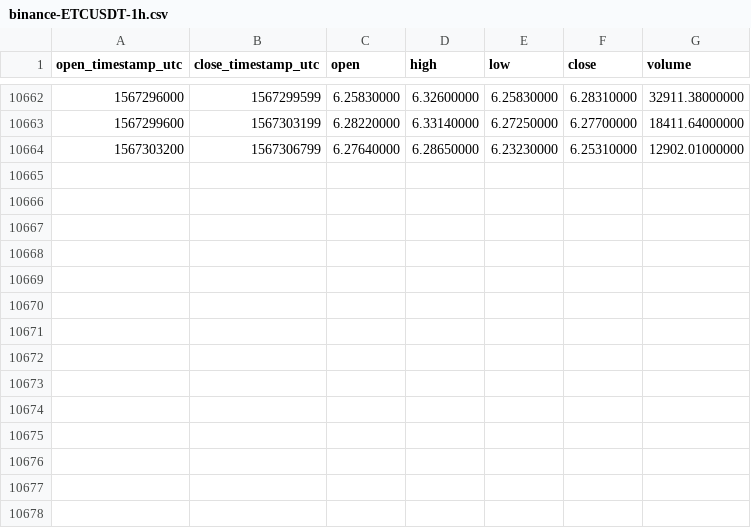
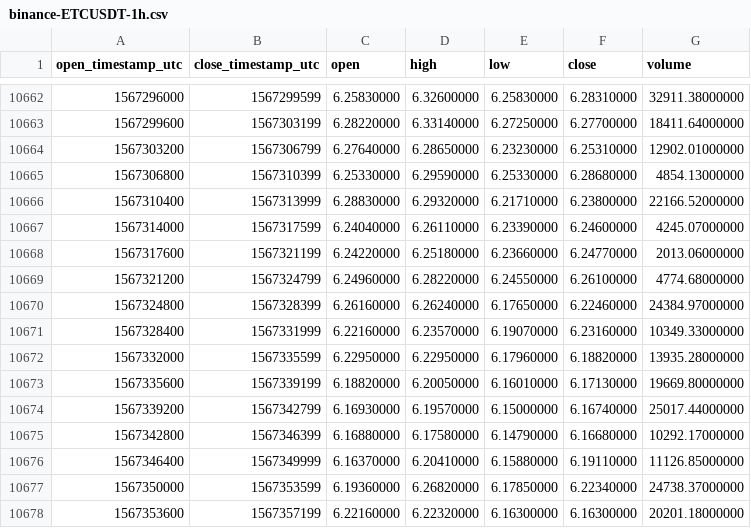
Before and after one commit to cryptobigbro/binance-ETCUSDT, a CSV file: binance-ETCUSDT-1h.csv, drawn as a sheet; only a part is shown, gaps mark what is left out; the diff names each change by its address in the sheet, - before the commit and + after, or states it on an @@ line.

Commit message:
Update OHLCV data.

```diff
--- a/binance-ETCUSDT-1h.csv
+++ b/binance-ETCUSDT-1h.csv
+row 10665: 1567306800 | 1567310399 | 6.25330000 | 6.29590000 | 6.25330000 | 6.28680000 | 4854.13000000
+row 10666: 1567310400 | 1567313999 | 6.28830000 | 6.29320000 | 6.21710000 | 6.23800000 | 22166.52000000
+row 10667: 1567314000 | 1567317599 | 6.24040000 | 6.26110000 | 6.23390000 | 6.24600000 | 4245.07000000
+row 10668: 1567317600 | 1567321199 | 6.24220000 | 6.25180000 | 6.23660000 | 6.24770000 | 2013.06000000
+row 10669: 1567321200 | 1567324799 | 6.24960000 | 6.28220000 | 6.24550000 | 6.26100000 | 4774.68000000
+row 10670: 1567324800 | 1567328399 | 6.26160000 | 6.26240000 | 6.17650000 | 6.22460000 | 24384.97000000
+row 10671: 1567328400 | 1567331999 | 6.22160000 | 6.23570000 | 6.19070000 | 6.23160000 | 10349.33000000
+row 10672: 1567332000 | 1567335599 | 6.22950000 | 6.22950000 | 6.17960000 | 6.18820000 | 13935.28000000
+row 10673: 1567335600 | 1567339199 | 6.18820000 | 6.20050000 | 6.16010000 | 6.17130000 | 19669.80000000
+row 10674: 1567339200 | 1567342799 | 6.16930000 | 6.19570000 | 6.15000000 | 6.16740000 | 25017.44000000
+row 10675: 1567342800 | 1567346399 | 6.16880000 | 6.17580000 | 6.14790000 | 6.16680000 | 10292.17000000
+row 10676: 1567346400 | 1567349999 | 6.16370000 | 6.20410000 | 6.15880000 | 6.19110000 | 11126.85000000
+row 10677: 1567350000 | 1567353599 | 6.19360000 | 6.26820000 | 6.17850000 | 6.22340000 | 24738.37000000
+row 10678: 1567353600 | 1567357199 | 6.22160000 | 6.22320000 | 6.16300000 | 6.16300000 | 20201.18000000
```
